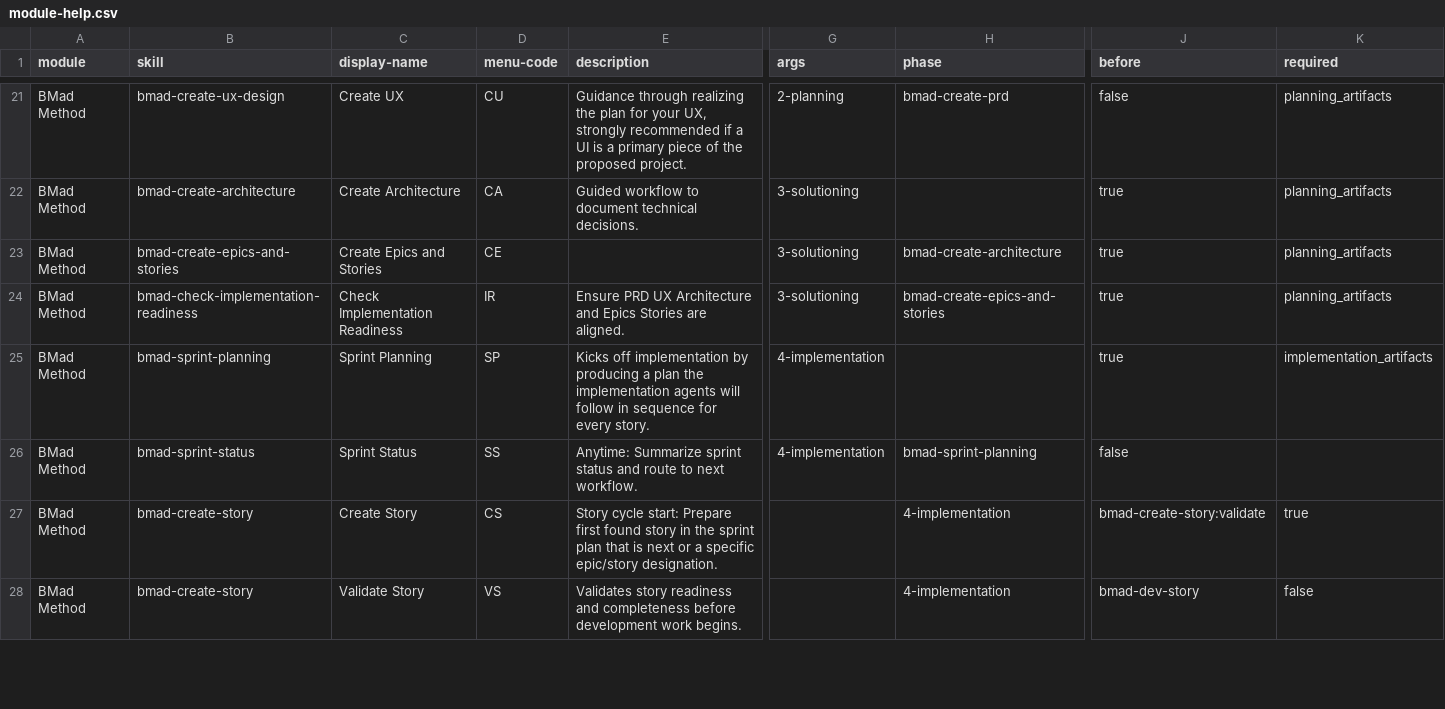
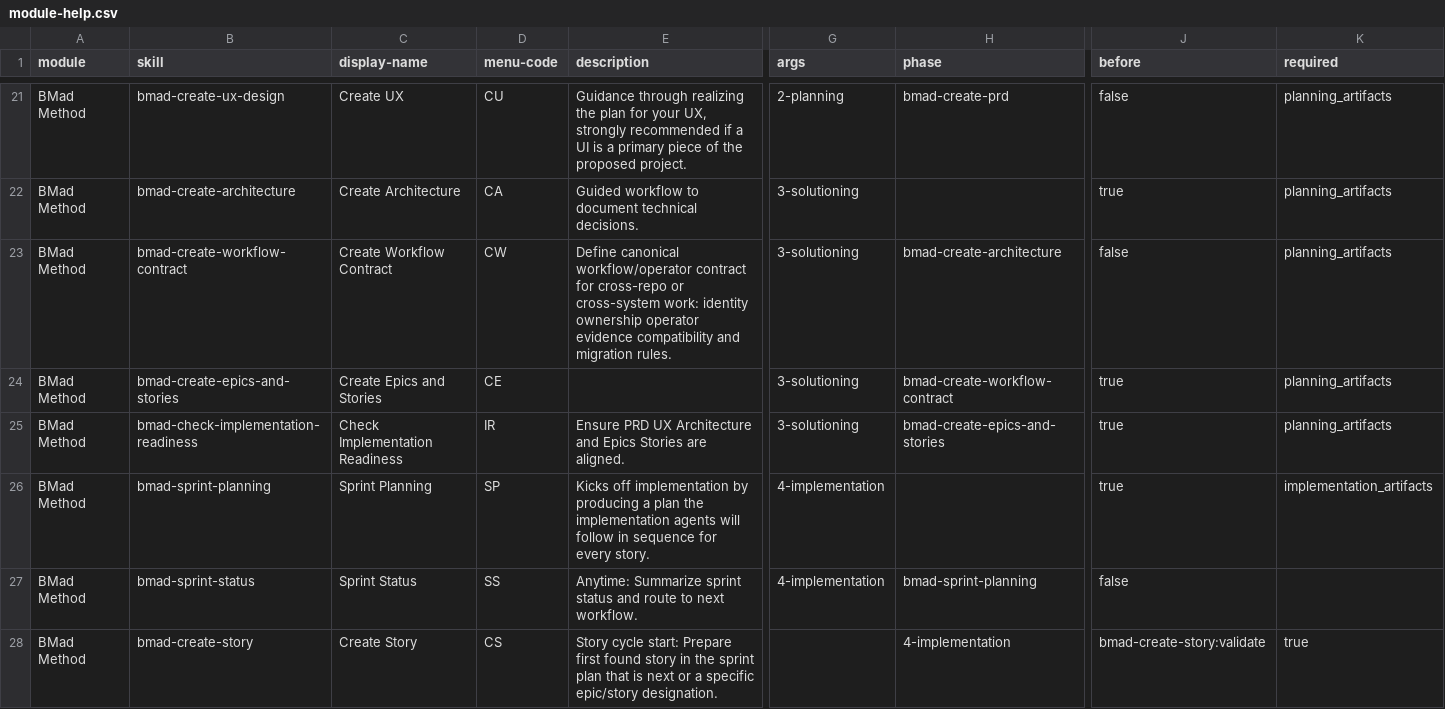
Before and after one commit to bmad-code-org/BMAD-METHOD, a CSV file: src/bmm-skills/module-help.csv, drawn as a sheet; only a part is shown, gaps mark what is left out; the shorter side is filled out with more unchanged rows; addresses are those after the commit; rows hold the shown columns only; the diff names each change by its address in the sheet, - before the commit and + after, or states it on an @@ line.

```diff
--- a/src/bmm-skills/module-help.csv
+++ b/src/bmm-skills/module-help.csv
+row 23: BMad Method | bmad-create-workflow-contract | Create Workflow Contract | CW | Define canonical workflow/operator contract for cross-repo or cross-system work: identity ownership operator evidence compatibility and migration rules. | 3-solutioning | bmad-create-architecture | false | planning_artifacts
-H24 (phase): bmad-create-architecture
+H24 (phase): bmad-create-workflow-contract
```
Also changed, not shown: src/core-skills/module-help.csv, 51 other files.
